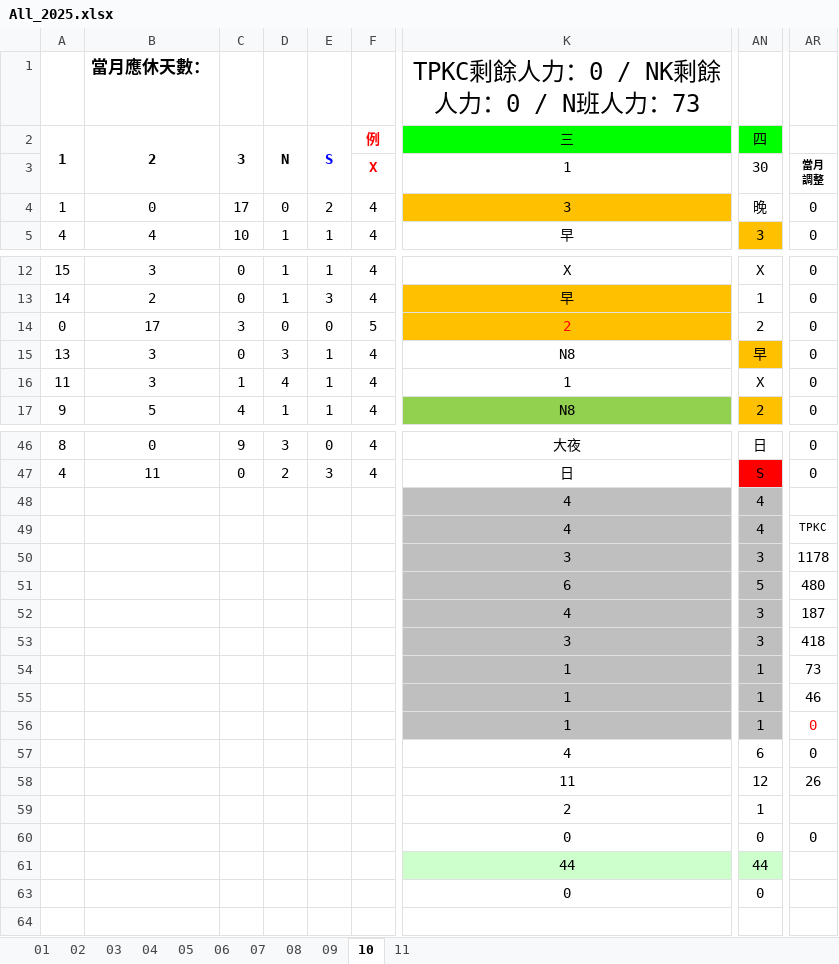
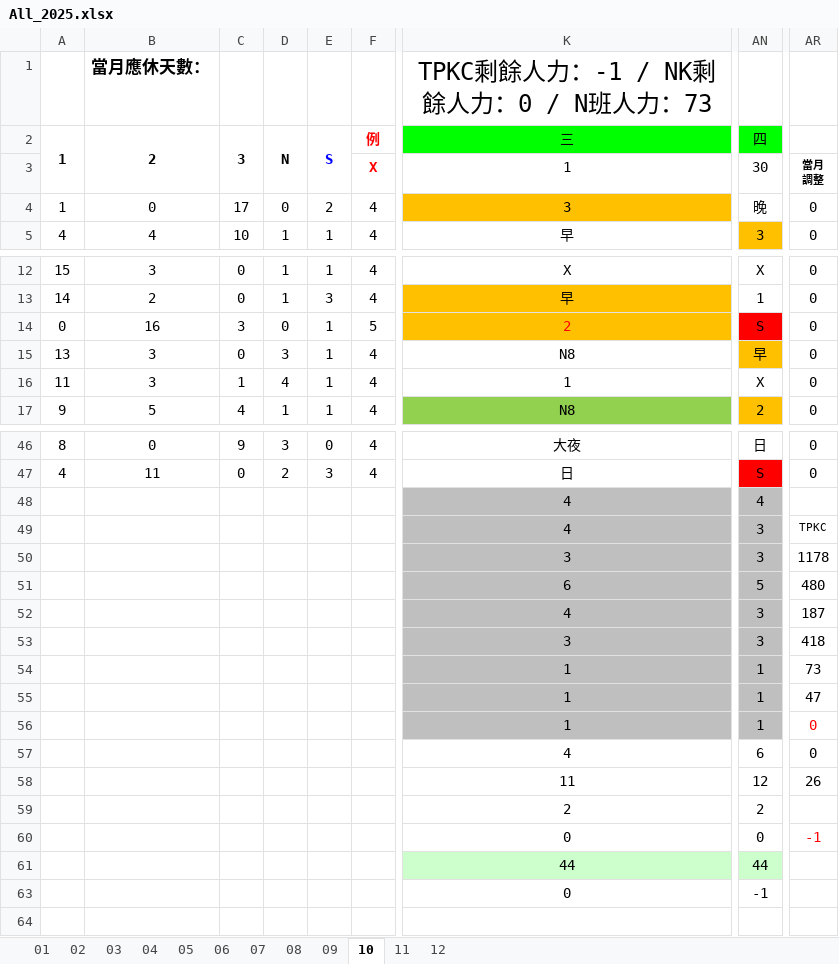
Before and after one commit to JasonHsuFet/Working_Shift, an Excel workbook: All_2025.xlsx, sheet 10, drawn as a sheet; only a part is shown, gaps mark what is left out; values as stored, in another font and other column widths than the file's, no borders; conditional formats not drawn; the diff names each change by its address in the sheet, - before the commit and + after, or states it on an @@ line.

```diff
--- a/All_2025.xlsx (sheet 10)
+++ b/All_2025.xlsx (sheet 10)
+sheet tab: 12
-K1: TPKC剩餘人力：0 / NK剩餘人力：0 / N班人力：73
+K1: TPKC剩餘人力：-1 / NK剩餘人力：0 / N班人力：73
-B14: 17
+B14: 16
-E14: 0
+E14: 1
-AN14: 2
+AN14: S
-AN14 fill: none
+AN14 fill: #FF0000
-AN49: 4
+AN49: 3
-AR55: 46
+AR55: 47
-AN59: 1
+AN59: 2
-AR60: 0
+AR60: -1
-AR60 text colour: black
+AR60 text colour: #FF0000
-AN63: 0
+AN63: -1
```
Also changed, not shown: sheet 11, hidden cells.
